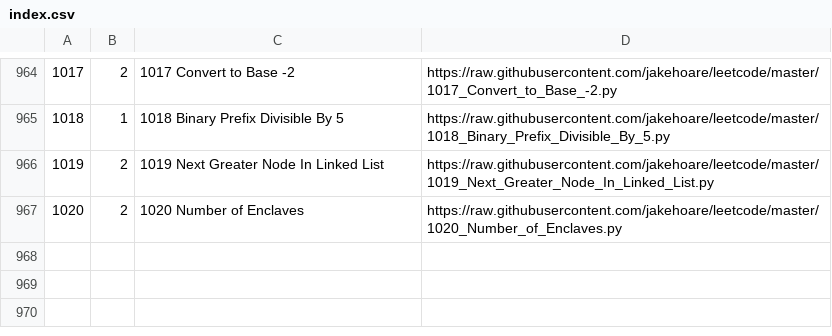
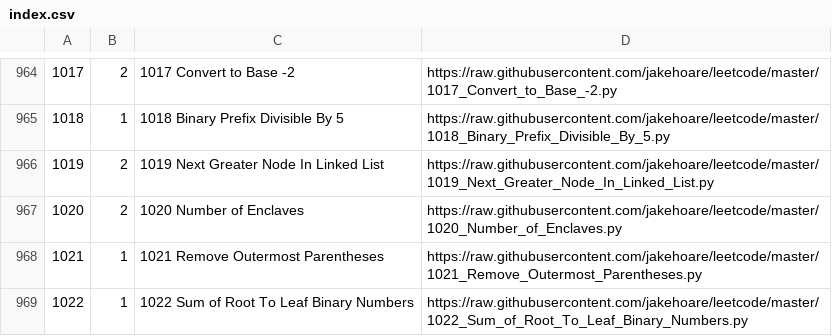
Before and after one commit to jakehoare/leetcode, a CSV file: index.csv, drawn as a sheet; only a part is shown, gaps mark what is left out; the diff names each change by its address in the sheet, - before the commit and + after, or states it on an @@ line.

Commit message:
Update index.

```diff
--- a/index.csv
+++ b/index.csv
+row 968: 1021 | 1 | 1021 Remove Outermost Parentheses | https://raw.githubusercontent.com/jakehoare/leetcode/master/1021_Remove_Outermost_Parentheses.py
+row 969: 1022 | 1 | 1022 Sum of Root To Leaf Binary Numbers | https://raw.githubusercontent.com/jakehoare/leetcode/master/1022_Sum_of_Root_To_Leaf_Binary_Numbers.py
```
